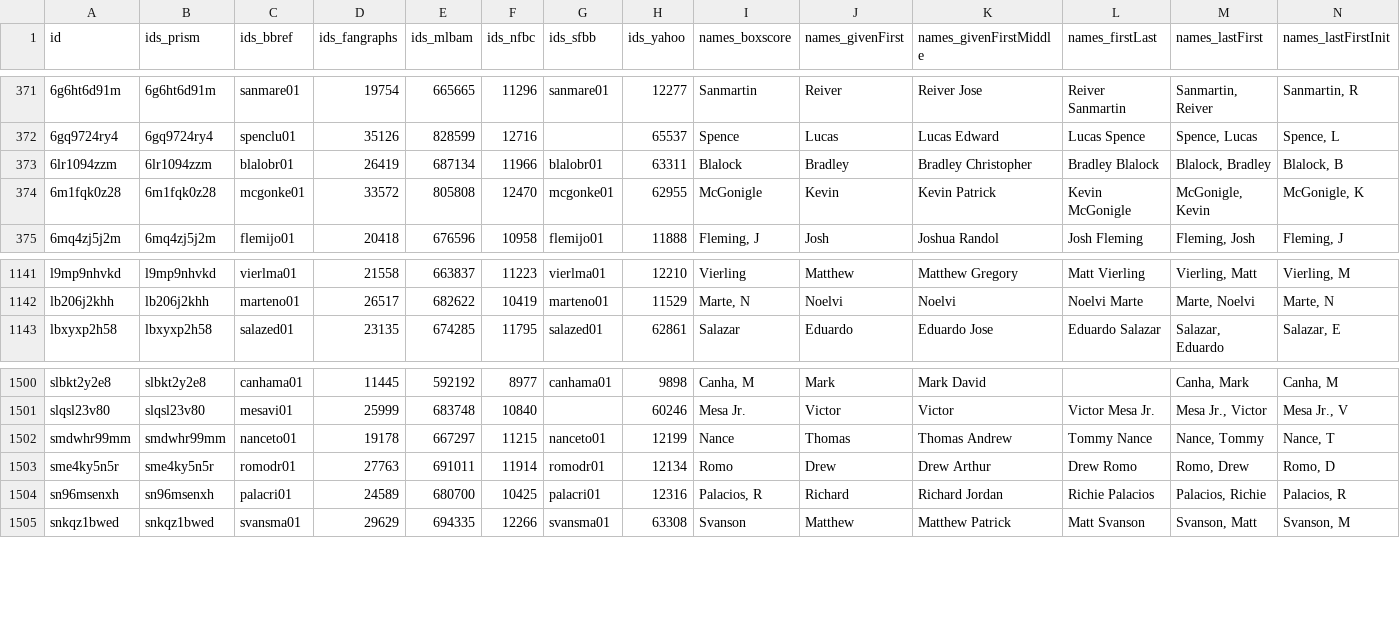
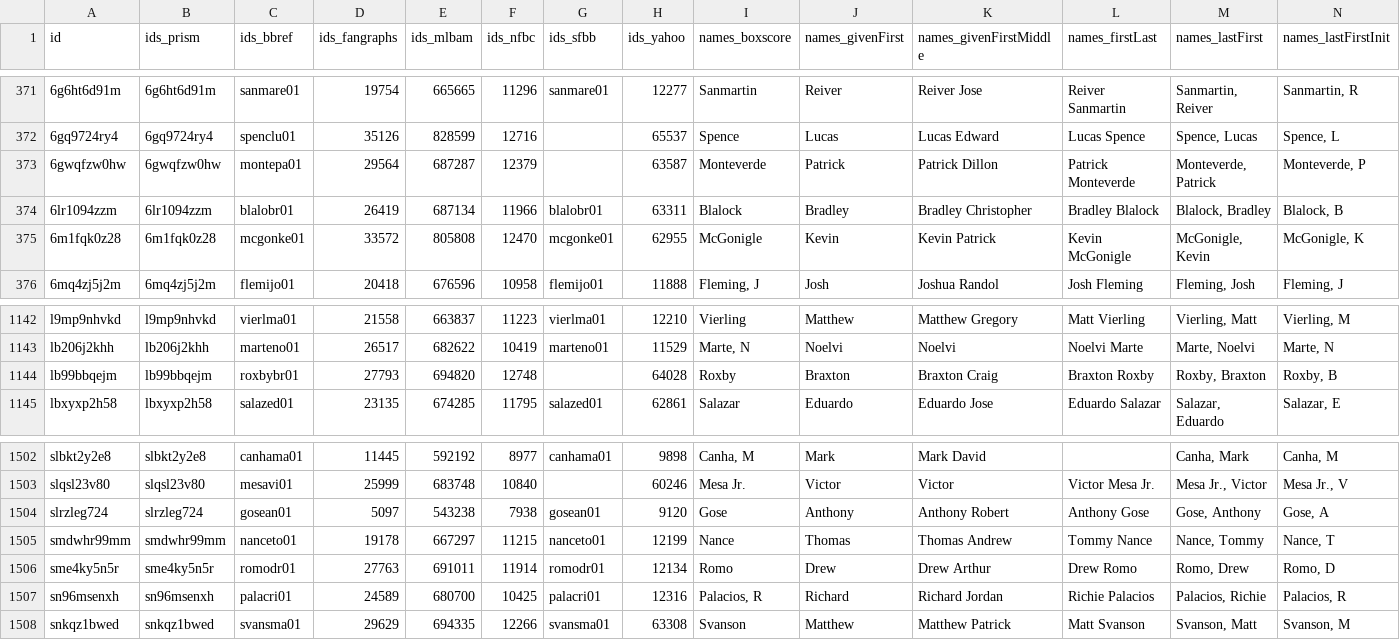
Before and after one commit to StatsVine/prism-registry, a CSV file: exports/mlb/players_mlb_roster/players_mlb_roster.csv, drawn as a sheet; only a part is shown, gaps mark what is left out; rows hold the shown columns only; the diff names each change by its address in the sheet, - before the commit and + after, or states it on an @@ line.

```diff
--- a/exports/mlb/players_mlb_roster/players_mlb_roster.csv
+++ b/exports/mlb/players_mlb_roster/players_mlb_roster.csv
+row 373: 6gwqfzw0hw | 6gwqfzw0hw | montepa01 | 29564 | 687287 | 12379 |  | 63587 | Monteverde | Patrick | Patrick Dillon | Patrick Monteverde | Monteverde, Patrick | Monteverde, P
+row 1144: lb99bbqejm | lb99bbqejm | roxbybr01 | 27793 | 694820 | 12748 |  | 64028 | Roxby | Braxton | Braxton Craig | Braxton Roxby | Roxby, Braxton | Roxby, B
+row 1504: slrzleg724 | slrzleg724 | gosean01 | 5097 | 543238 | 7938 | gosean01 | 9120 | Gose | Anthony | Anthony Robert | Anthony Gose | Gose, Anthony | Gose, A
```
Also changed, not shown: exports/mlb/player_ids/player_ids.csv, exports/mlb/players_mlb_profile/players_mlb_profile.csv, 45 other files.
